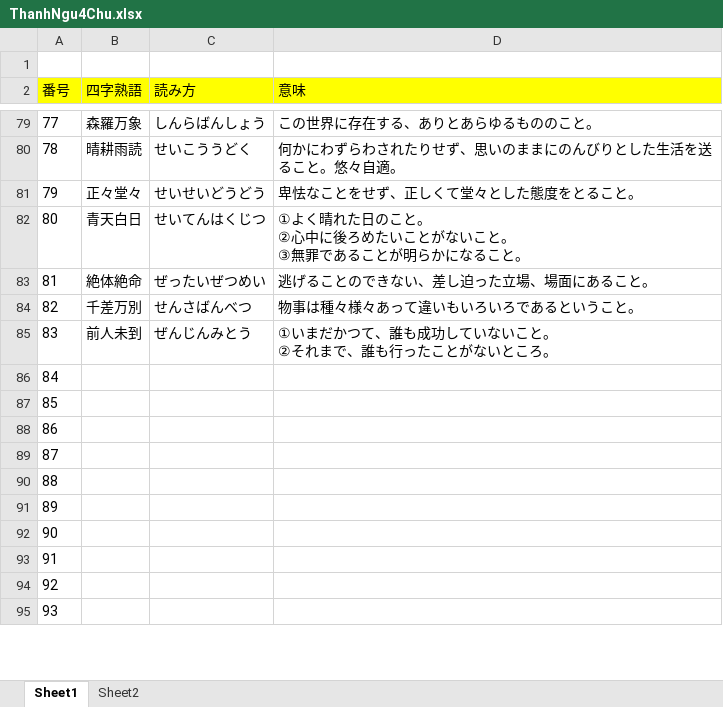
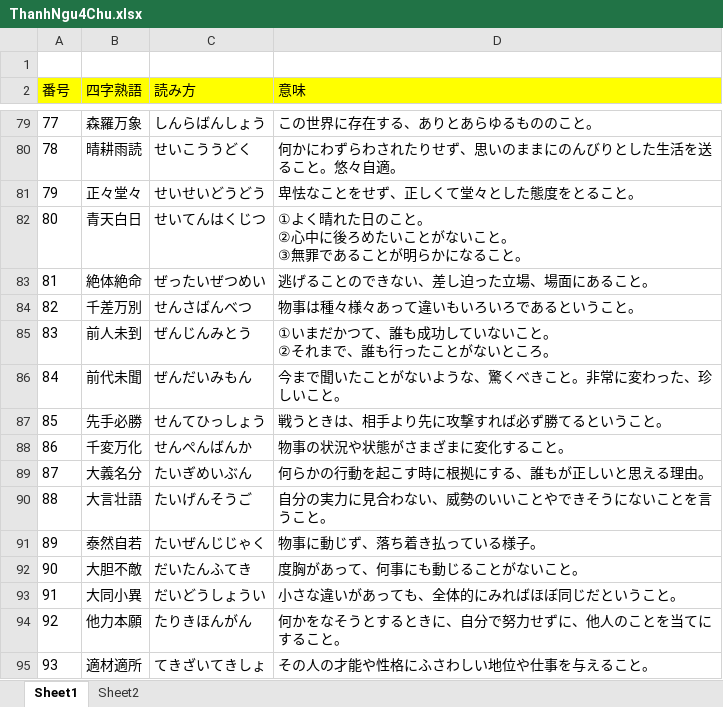
Before and after one commit to PhongJ/BunpoN1_data, an Excel workbook: ThanhNgu4Chu.xlsx, sheet Sheet1, drawn as a sheet; only a part is shown, gaps mark what is left out; values as stored, in another font and other column widths than the file's, no borders; the diff covers the shown part only; the diff names each change by its address in the sheet, - before the commit and + after, or states it on an @@ line.

Commit message:
upadate

```diff
--- a/ThanhNgu4Chu.xlsx (sheet Sheet1)
+++ b/ThanhNgu4Chu.xlsx (sheet Sheet1)
-B86 (四字熟語): (empty)
+B86 (四字熟語): 前代未聞
-C86 (読み方): (empty)
+C86 (読み方): ぜんだいみもん
-D86 (意味): (empty)
+D86 (意味): 今まで聞いたことがないような、驚くべきこと。非常に変わった、珍しいこと。
-B87 (四字熟語): (empty)
+B87 (四字熟語): 先手必勝
-C87 (読み方): (empty)
+C87 (読み方): せんてひっしょう
-D87 (意味): (empty)
+D87 (意味): 戦うときは、相手より先に攻撃すれば必ず勝てるということ。
-B88 (四字熟語): (empty)
+B88 (四字熟語): 千変万化
-C88 (読み方): (empty)
+C88 (読み方): せんぺんばんか
-D88 (意味): (empty)
+D88 (意味): 物事の状況や状態がさまざまに変化すること。
-B89 (四字熟語): (empty)
+B89 (四字熟語): 大義名分
-C89 (読み方): (empty)
+C89 (読み方): たいぎめいぶん
-D89 (意味): (empty)
+D89 (意味): 何らかの行動を起こす時に根拠にする、誰もが正しいと思える理由。
-B90 (四字熟語): (empty)
+B90 (四字熟語): 大言壮語
-C90 (読み方): (empty)
+C90 (読み方): たいげんそうご
-D90 (意味): (empty)
+D90 (意味): 自分の実力に見合わない、威勢のいいことやできそうにないことを言うこと。
-B91 (四字熟語): (empty)
+B91 (四字熟語): 泰然自若
-C91 (読み方): (empty)
+C91 (読み方): たいぜんじじゃく
-D91 (意味): (empty)
+D91 (意味): 物事に動じず、落ち着き払っている様子。
-B92 (四字熟語): (empty)
+B92 (四字熟語): 大胆不敵
-C92 (読み方): (empty)
+C92 (読み方): だいたんふてき
-D92 (意味): (empty)
+D92 (意味): 度胸があって、何事にも動じることがないこと。
-B93 (四字熟語): (empty)
+B93 (四字熟語): 大同小異
-C93 (読み方): (empty)
+C93 (読み方): だいどうしょうい
-D93 (意味): (empty)
+D93 (意味): 小さな違いがあっても、全体的にみればほぼ同じだということ。
-B94 (四字熟語): (empty)
+B94 (四字熟語): 他力本願
-C94 (読み方): (empty)
+C94 (読み方): たりきほんがん
-D94 (意味): (empty)
+D94 (意味): 何かをなそうとするときに、自分で努力せずに、他人のことを当てにすること。
-B95 (四字熟語): (empty)
+B95 (四字熟語): 適材適所
-C95 (読み方): (empty)
+C95 (読み方): てきざいてきしょ
-D95 (意味): (empty)
+D95 (意味): その人の才能や性格にふさわしい地位や仕事を与えること。
```
Also changed, not shown: 21 edited cells elsewhere in this sheet.
